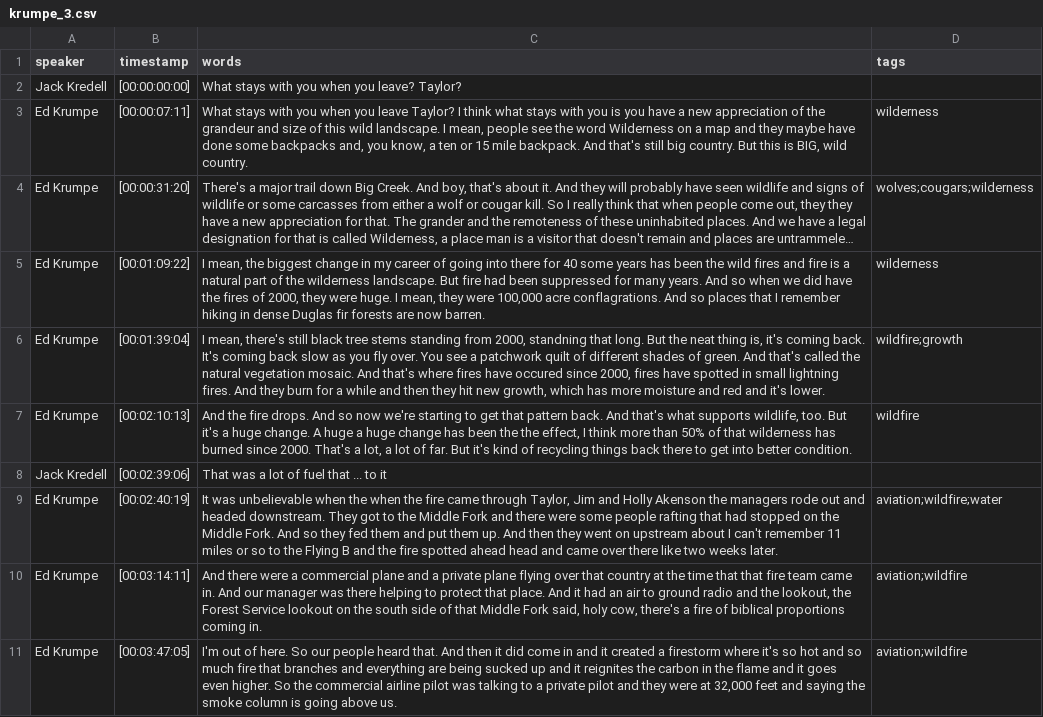
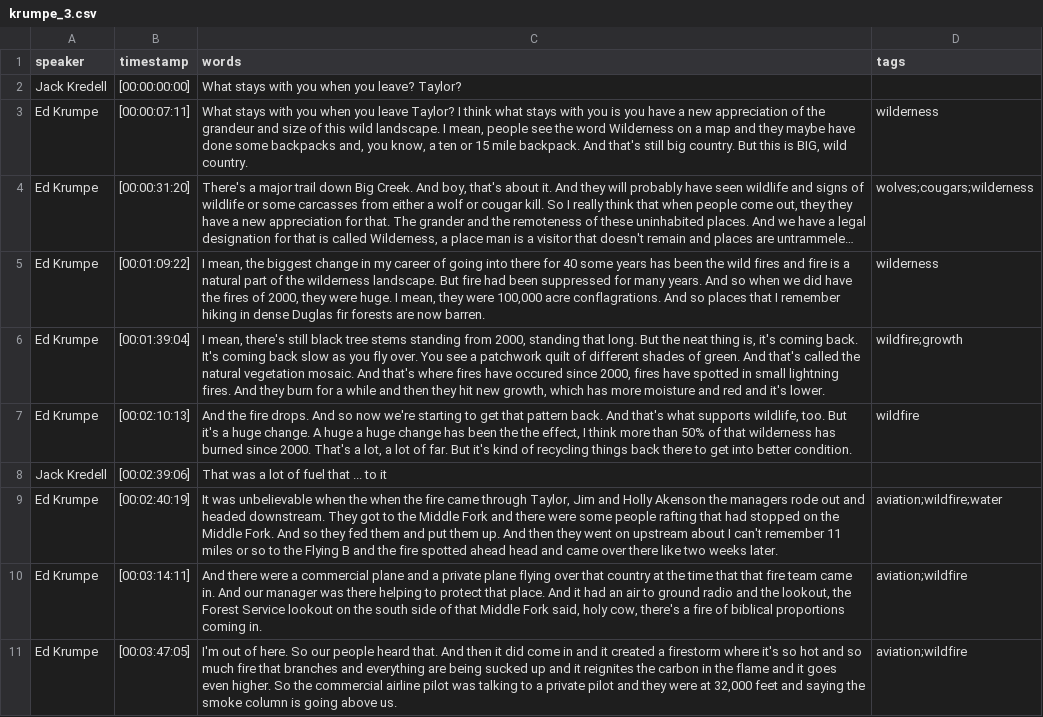
Before and after one commit to thecdil/taylor-archive, a CSV file: _data/transcripts/krumpe_3.csv, drawn as a sheet; only a part is shown; long unchanged cells end in …; the diff names each change by its address in the sheet, - before the commit and + after, or states it on an @@ line.

```diff
--- a/_data/transcripts/krumpe_3.csv
+++ b/_data/transcripts/krumpe_3.csv
-C6 (words): …from 2000, standning that long.…
+C6 (words): …from 2000, standing that long.…
```
Also changed, not shown: objects/object_list.csv, 42 other files.
